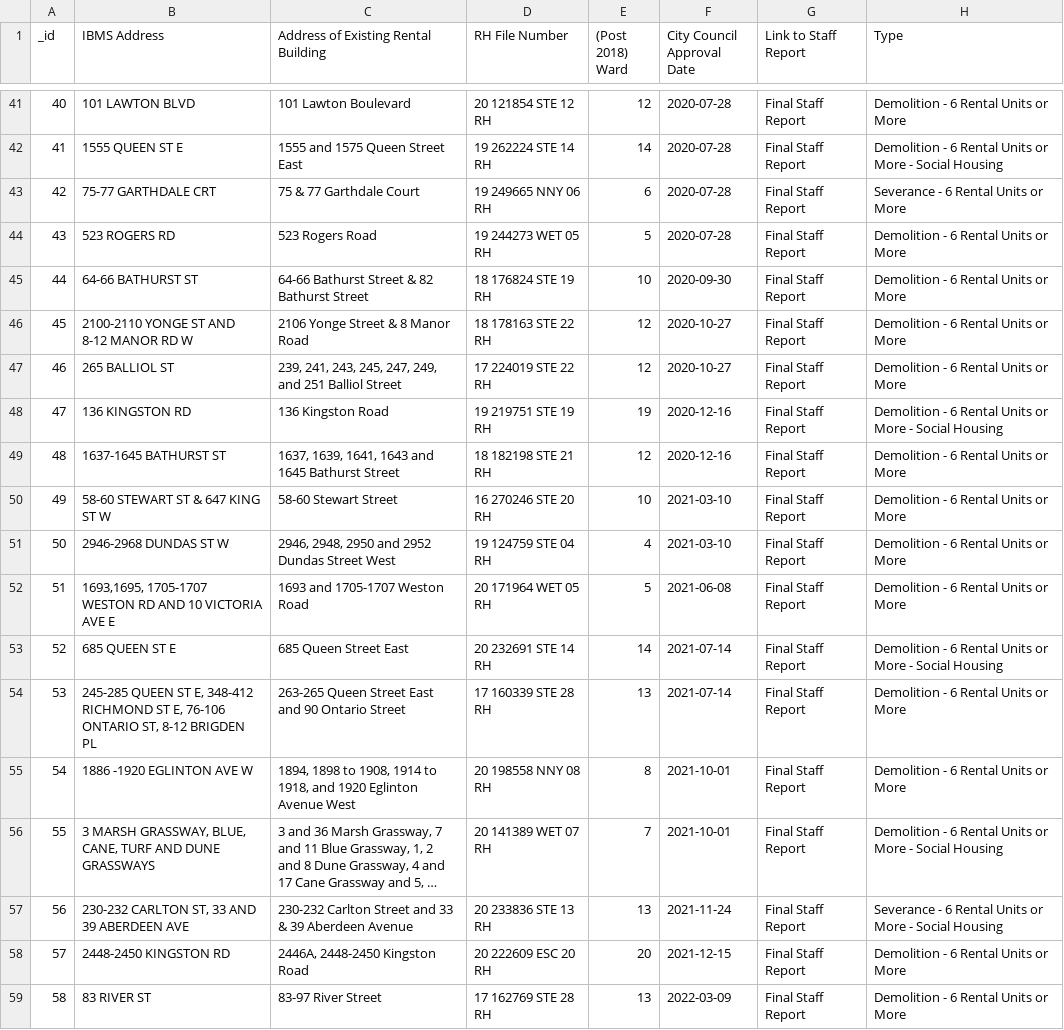
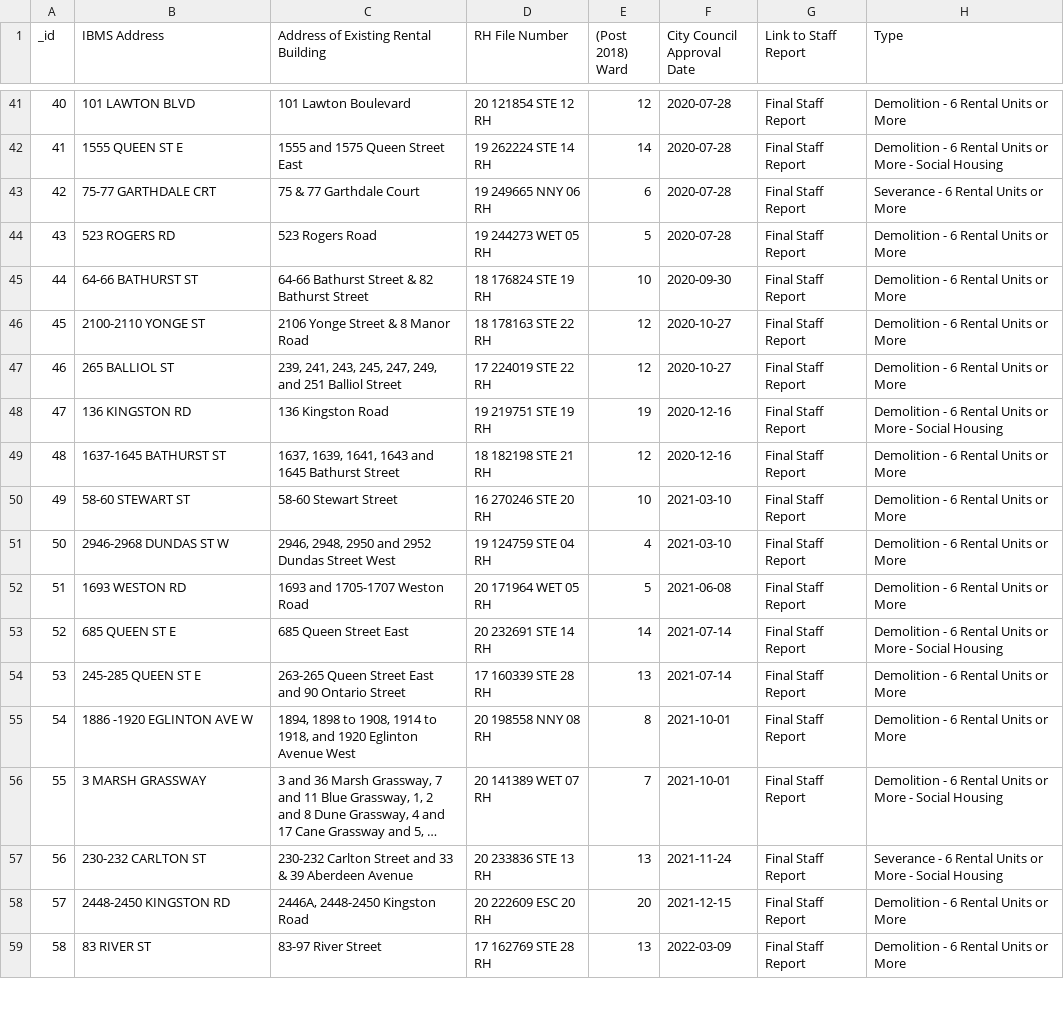
Before and after one commit to tinatrinh8/Data-Science-Gentrification-Study, a CSV file: Data Sources/Rental Demolition and Replacement.csv, drawn as a sheet; only a part is shown, gaps mark what is left out; long unchanged cells end in …; the diff covers the shown part only; the diff names each change by its address in the sheet, - before the commit and + after, or states it on an @@ line.

```diff
--- a/Data Sources/Rental Demolition and Replacement.csv
+++ b/Data Sources/Rental Demolition and Replacement.csv
-B46 (IBMS Address): 2100-2110 YONGE ST AND 8-12 MANOR RD W
+B46 (IBMS Address): 2100-2110 YONGE ST
-B50 (IBMS Address): 58-60 STEWART ST & 647 KING ST W
+B50 (IBMS Address): 58-60 STEWART ST
-B52 (IBMS Address): 1693,1695, 1705-1707 WESTON RD AND 10 VICTORIA AVE E
+B52 (IBMS Address): 1693 WESTON RD
-B54 (IBMS Address): …QUEEN ST E, 348-412 RICHMOND ST E, 76-106 ONTARIO ST, 8-12 BRIGDEN PL
+B54 (IBMS Address): …QUEEN ST E
-B56 (IBMS Address): 3 MARSH GRASSWAY, BLUE, CANE, TURF AND DUNE GRASSWAYS
+B56 (IBMS Address): 3 MARSH GRASSWAY
-B57 (IBMS Address): 230-232 CARLTON ST, 33 AND 39 ABERDEEN AVE
+B57 (IBMS Address): 230-232 CARLTON ST
```
Also changed, not shown: 21 edited cells elsewhere in this file, Data Sources/DemolitionDimension.csv, Data Sources/amenities_sample.csv, 19 other files.
